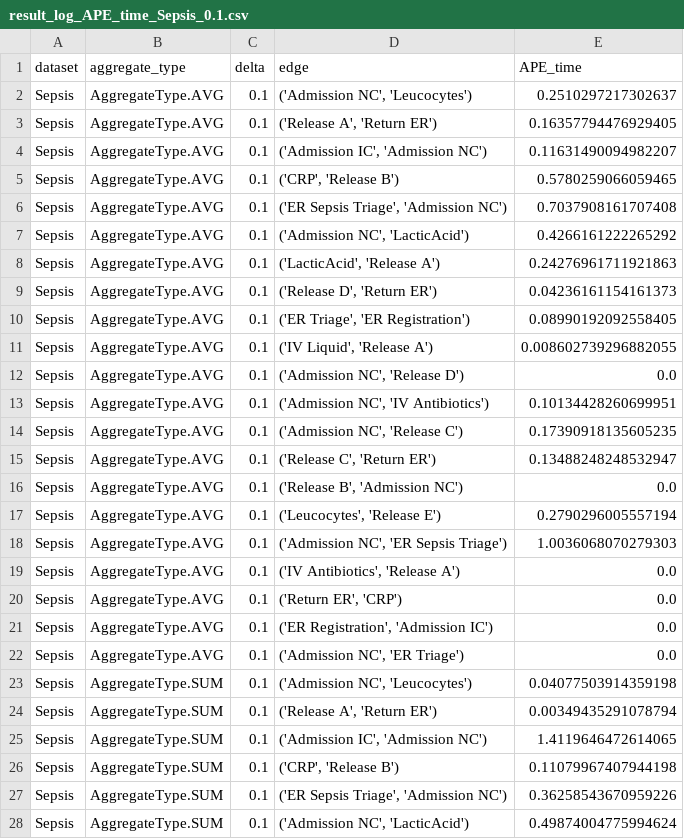
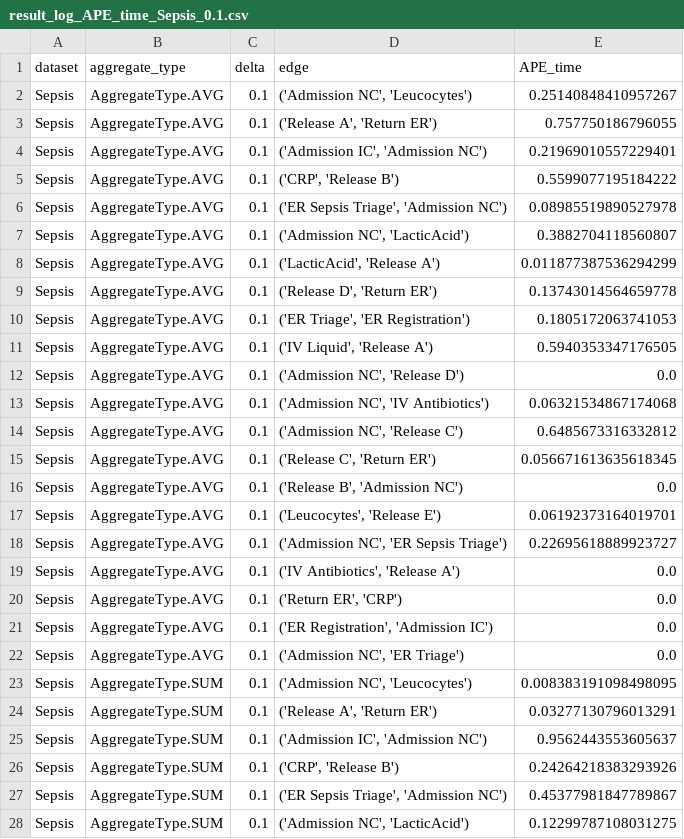
Before and after one commit to Elkoumy/amun, a CSV file: experiment_logs/result_log_APE_time_Sepsis_0.1.csv, drawn as a sheet; only a part is shown; the diff covers the shown part only.

```diff
--- a/experiment_logs/result_log_APE_time_Sepsis_0.1.csv
+++ b/experiment_logs/result_log_APE_time_Sepsis_0.1.csv
@@ -1,19 +1,19 @@
 dataset,aggregate_type,delta,edge,APE_time
-Sepsis,AggregateType.AVG,0.1,"('Admission NC', 'Leucocytes')",0.2510297217302637
-Sepsis,AggregateType.AVG,0.1,"('Release A', 'Return ER')",0.16357794476929405
-Sepsis,AggregateType.AVG,0.1,"('Admission IC', 'Admission NC')",0.11631490094982207
-Sepsis,AggregateType.AVG,0.1,"('CRP', 'Release B')",0.5780259066059465
-Sepsis,AggregateType.AVG,0.1,"('ER Sepsis Triage', 'Admission NC')",0.7037908161707408
-Sepsis,AggregateType.AVG,0.1,"('Admission NC', 'LacticAcid')",0.4266161222265292
-Sepsis,AggregateType.AVG,0.1,"('LacticAcid', 'Release A')",0.24276961711921863
-Sepsis,AggregateType.AVG,0.1,"('Release D', 'Return ER')",0.04236161154161373
-Sepsis,AggregateType.AVG,0.1,"('ER Triage', 'ER Registration')",0.08990192092558405
-Sepsis,AggregateType.AVG,0.1,"('IV Liquid', 'Release A')",0.008602739296882055
+Sepsis,AggregateType.AVG,0.1,"('Admission NC', 'Leucocytes')",0.25140848410957267
+Sepsis,AggregateType.AVG,0.1,"('Release A', 'Return ER')",0.757750186796055
+Sepsis,AggregateType.AVG,0.1,"('Admission IC', 'Admission NC')",0.21969010557229401
+Sepsis,AggregateType.AVG,0.1,"('CRP', 'Release B')",0.5599077195184222
+Sepsis,AggregateType.AVG,0.1,"('ER Sepsis Triage', 'Admission NC')",0.08985519890527978
+Sepsis,AggregateType.AVG,0.1,"('Admission NC', 'LacticAcid')",0.3882704118560807
+Sepsis,AggregateType.AVG,0.1,"('LacticAcid', 'Release A')",0.011877387536294299
+Sepsis,AggregateType.AVG,0.1,"('Release D', 'Return ER')",0.13743014564659778
+Sepsis,AggregateType.AVG,0.1,"('ER Triage', 'ER Registration')",0.1805172063741053
+Sepsis,AggregateType.AVG,0.1,"('IV Liquid', 'Release A')",0.5940353347176505
 Sepsis,AggregateType.AVG,0.1,"('Admission NC', 'Release D')",0.0
-Sepsis,AggregateType.AVG,0.1,"('Admission NC', 'IV Antibiotics')",0.10134428260699951
-Sepsis,AggregateType.AVG,0.1,"('Admission NC', 'Release C')",0.17390918135605235
-Sepsis,AggregateType.AVG,0.1,"('Release C', 'Return ER')",0.13488248248532947
+Sepsis,AggregateType.AVG,0.1,"('Admission NC', 'IV Antibiotics')",0.06321534867174068
+Sepsis,AggregateType.AVG,0.1,"('Admission NC', 'Release C')",0.6485673316332812
+Sepsis,AggregateType.AVG,0.1,"('Release C', 'Return ER')",0.056671613635618345
 Sepsis,AggregateType.AVG,0.1,"('Release B', 'Admission NC')",0.0
-Sepsis,AggregateType.AVG,0.1,"('Leucocytes', 'Release E')",0.2790296005557194
-Sepsis,AggregateType.AVG,0.1,"('Admission NC', 'ER Sepsis Triage')",1.0036068070279303
+Sepsis,AggregateType.AVG,0.1,"('Leucocytes', 'Release E')",0.06192373164019701
+Sepsis,AggregateType.AVG,0.1,"('Admission NC', 'ER Sepsis Triage')",0.22695618889923727
 Sepsis,AggregateType.AVG,0.1,"('IV Antibiotics', 'Release A')",0.0
@@ -22,7 +22,7 @@ Sepsis,AggregateType.AVG,0.1,"('ER Registration', 'Admission IC')",0.0
 Sepsis,AggregateType.AVG,0.1,"('Admission NC', 'ER Triage')",0.0
-Sepsis,AggregateType.SUM,0.1,"('Admission NC', 'Leucocytes')",0.04077503914359198
-Sepsis,AggregateType.SUM,0.1,"('Release A', 'Return ER')",0.00349435291078794
-Sepsis,AggregateType.SUM,0.1,"('Admission IC', 'Admission NC')",1.4119646472614065
-Sepsis,AggregateType.SUM,0.1,"('CRP', 'Release B')",0.11079967407944198
-Sepsis,AggregateType.SUM,0.1,"('ER Sepsis Triage', 'Admission NC')",0.36258543670959226
-Sepsis,AggregateType.SUM,0.1,"('Admission NC', 'LacticAcid')",0.49874004775994624
+Sepsis,AggregateType.SUM,0.1,"('Admission NC', 'Leucocytes')",0.008383191098498095
+Sepsis,AggregateType.SUM,0.1,"('Release A', 'Return ER')",0.03277130796013291
+Sepsis,AggregateType.SUM,0.1,"('Admission IC', 'Admission NC')",0.9562443553605637
+Sepsis,AggregateType.SUM,0.1,"('CRP', 'Release B')",0.24264218383293926
+Sepsis,AggregateType.SUM,0.1,"('ER Sepsis Triage', 'Admission NC')",0.45377981847789867
+Sepsis,AggregateType.SUM,0.1,"('Admission NC', 'LacticAcid')",0.12299787108031275
```
Also changed, not shown: 39 edited cells elsewhere in this file, experiment_logs/result_log_APE_freq_Sepsis_0.1.csv, experiment_logs/result_log_delta_Sepsis_0.1.csv, 9 other files.
